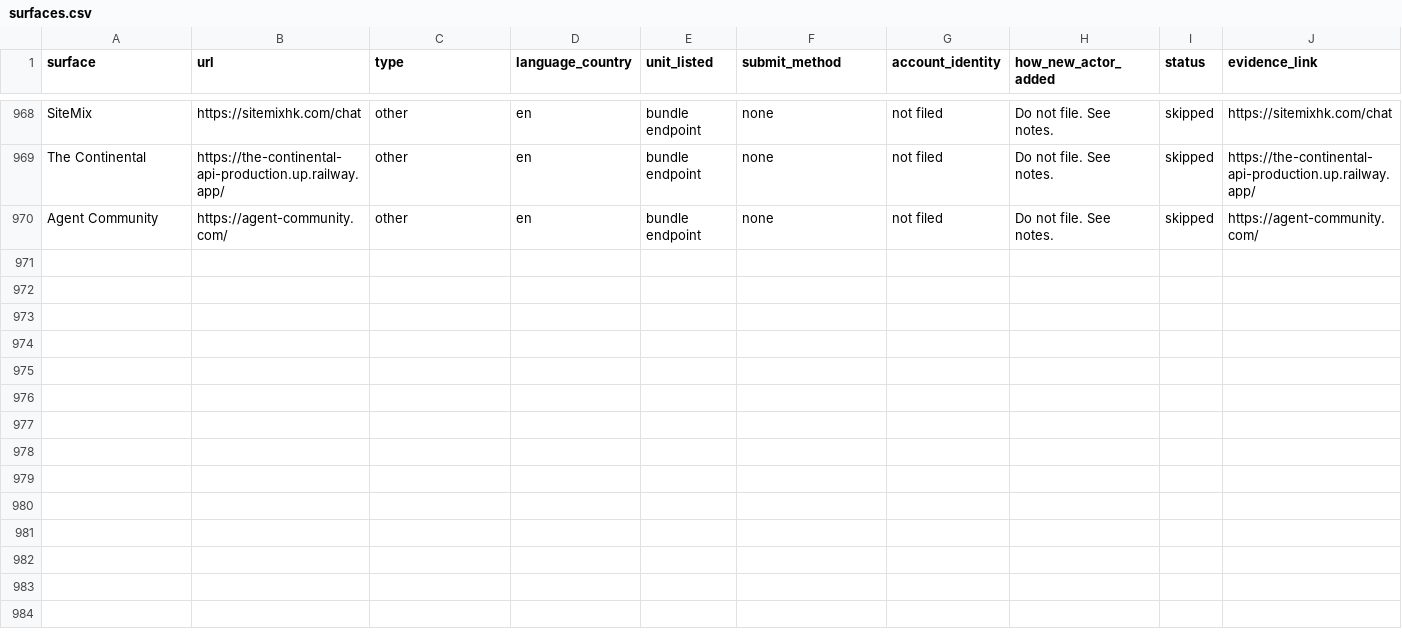
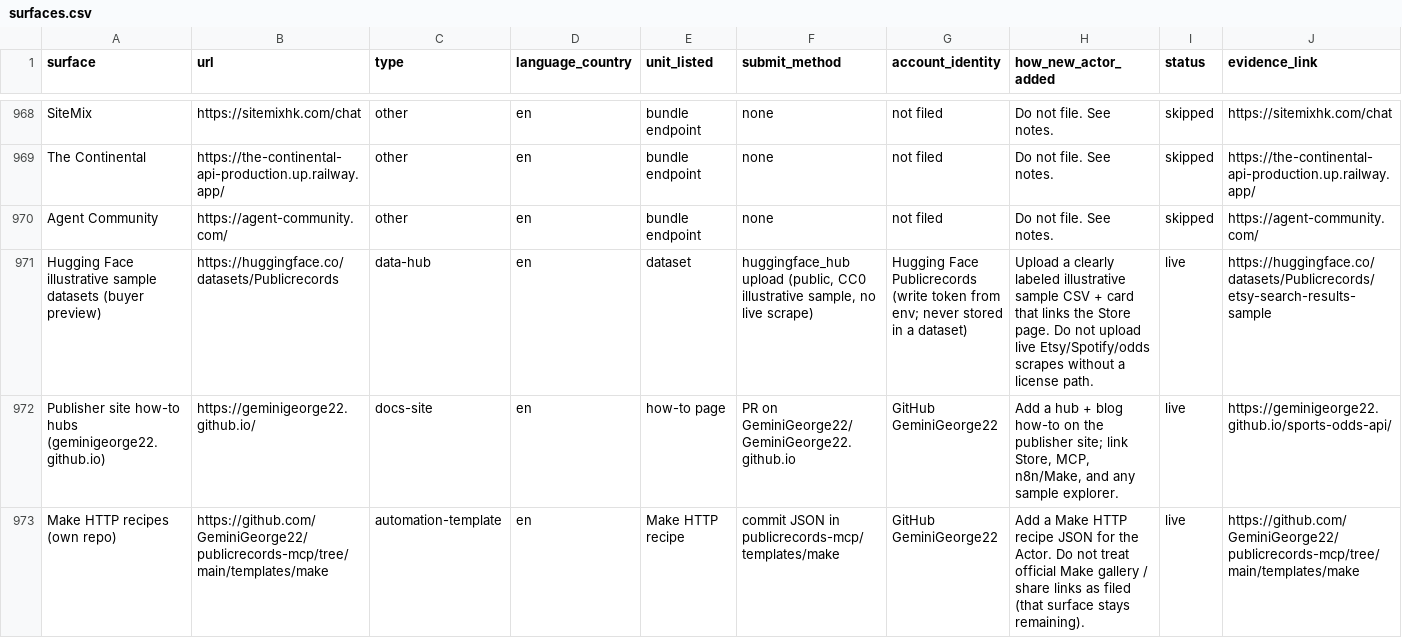
Before and after one commit to GeminiGeorge22/publicrecords-mcp, a CSV file: ledger/surfaces.csv, drawn as a sheet; only a part is shown, gaps mark what is left out; rows hold the shown columns only; the diff names each change by its address in the sheet, - before the commit and + after, or states it on an @@ line.

Commit message:
Add Make recipes, PAGE-1 evidence, and end-user path filings [skip ci] (#51)
n8n already lived in templates/n8n; this adds Make HTTP recipes for Etsy Search, shop sales, Sports Odds, and Spotify play counts. Ledger followup records Store-search ranks, PAGE-1 listing PUTs, Hugging Face illustrative samples/Spaces, and publisher-site how-tos. Drafts for Mark stay unsent.

```diff
--- a/ledger/surfaces.csv
+++ b/ledger/surfaces.csv
+row 971: Hugging Face illustrative sample datasets (buyer preview) | https://huggingface.co/datasets/Publicrecords | data-hub | en | dataset | huggingface_hub upload (public, CC0 illustrative sample, no live scrape) | Hugging Face Publicrecords (write token from env; never stored in a dataset) | Upload a clearly labeled illustrative sample CSV + card that links the Store page. Do not upload live Etsy/Spotify/odds scrapes without a license path. | live | https://huggingface.co/datasets/Publicrecords/etsy-search-results-sample
+row 972: Publisher site how-to hubs (geminigeorge22.github.io) | https://geminigeorge22.github.io/ | docs-site | en | how-to page | PR on GeminiGeorge22/GeminiGeorge22.github.io | GitHub GeminiGeorge22 | Add a hub + blog how-to on the publisher site; link Store, MCP, n8n/Make, and any sample explorer. | live | https://geminigeorge22.github.io/sports-odds-api/
+row 973: Make HTTP recipes (own repo) | https://github.com/GeminiGeorge22/publicrecords-mcp/tree/main/templates/make | automation-template | en | Make HTTP recipe | commit JSON in publicrecords-mcp/templates/make | GitHub GeminiGeorge22 | Add a Make HTTP recipe JSON for the Actor. Do not treat official Make gallery / share links as filed (that surface stays remaining). | live | https://github.com/GeminiGeorge22/publicrecords-mcp/tree/main/templates/make
```
Also changed, not shown: 17 other files.
